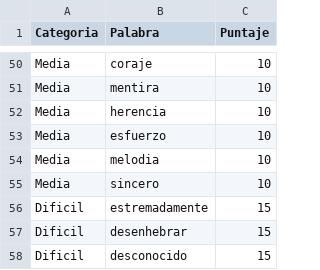
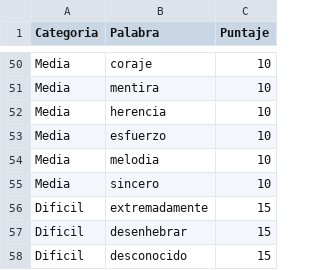
Before and after one commit to RoMarlene/Mata_Palabras_Castellano, a CSV file: mata_palabras/Palabras.csv, drawn as a sheet; only a part is shown, gaps mark what is left out.

Commit message:
Mata Palabras - Castellano

```diff
--- a/mata_palabras/Palabras.csv
+++ b/mata_palabras/Palabras.csv
@@ -55,3 +55,3 @@ Media,melodia,10
 Media,sincero,10
-Dificil,estremadamente,15
+Dificil,extremadamente,15
 Dificil,desenhebrar,15
```
Also changed, not shown: 20 other files.
